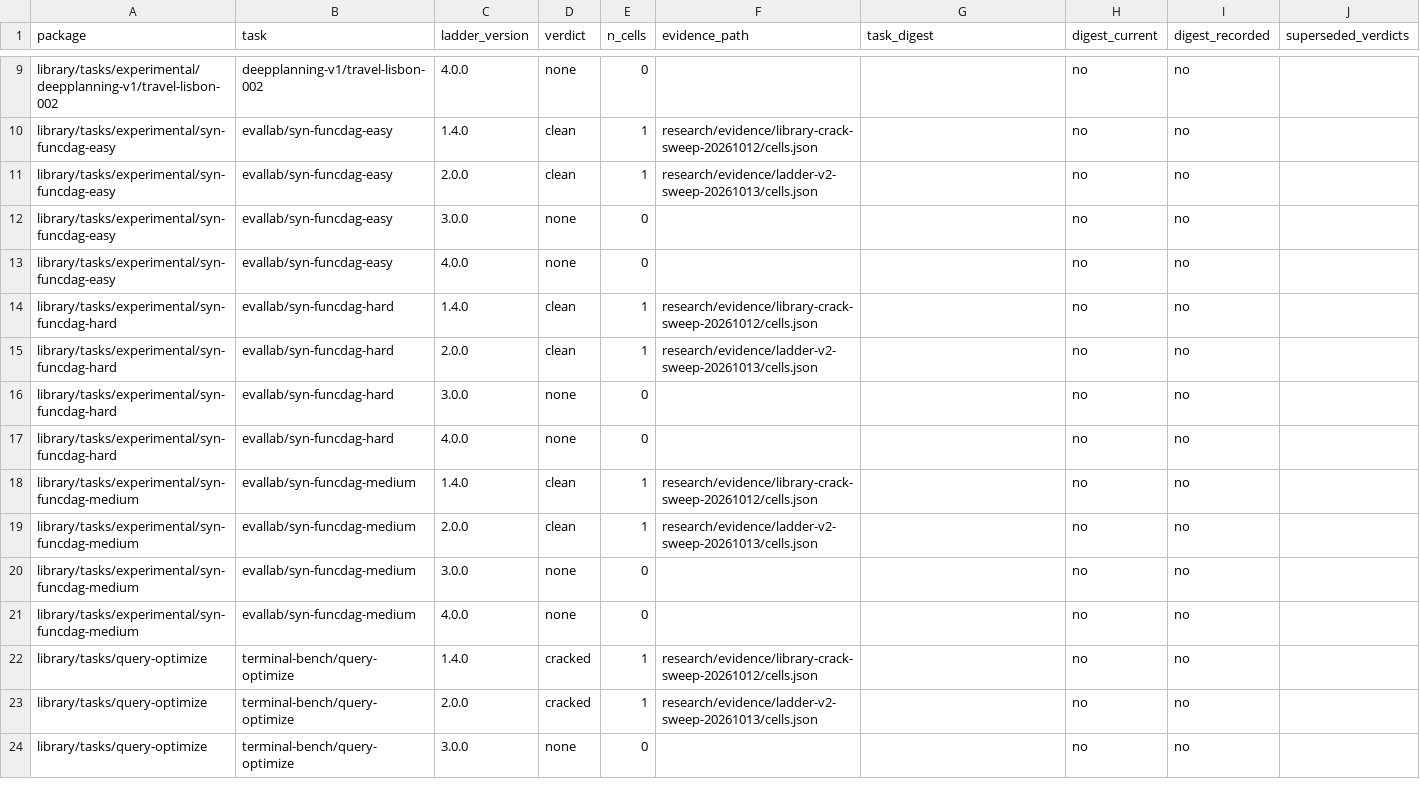
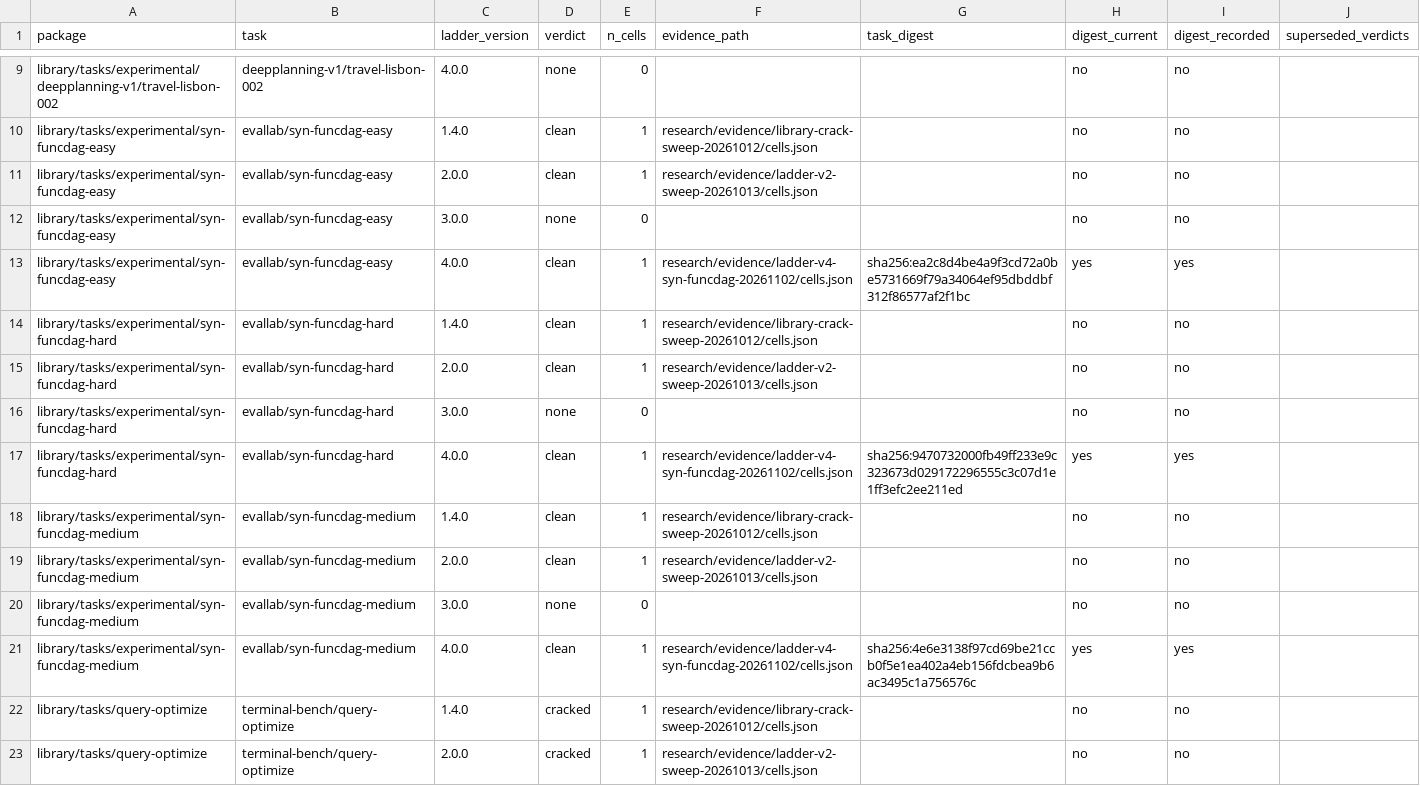
Before and after one commit to PeterMakhnatch/eval-lab, a CSV file: research/experiments/library-ladder-coverage/coverage.csv, drawn as a sheet; only a part is shown, gaps mark what is left out; the shorter side is filled out with more unchanged rows.

Commit message:
research(ladder-v4): syn-funcdag easy/medium/hard 4.0.0 cells, 0 cracked (HAR-263)

```diff
--- a/research/experiments/library-ladder-coverage/coverage.csv
+++ b/research/experiments/library-ladder-coverage/coverage.csv
@@ -12,3 +12,3 @@ library/tasks/experimental/syn-funcdag-easy,evallab/syn-funcdag-easy,2.0.0,clean
 library/tasks/experimental/syn-funcdag-easy,evallab/syn-funcdag-easy,3.0.0,none,0,,,no,no,
-library/tasks/experimental/syn-funcdag-easy,evallab/syn-funcdag-easy,4.0.0,none,0,,,no,no,
+library/tasks/experimental/syn-funcdag-easy,evallab/syn-funcdag-easy,4.0.0,clean,1,research/evidence/ladder-v4-syn-funcdag-20261102/cells.json,sha256:ea2c8d4be4a9f3cd72a0be5731669f79a34064ef95dbddbf312f86577af2f1bc,yes,yes,
 library/tasks/experimental/syn-funcdag-hard,evallab/syn-funcdag-hard,1.4.0,clean,1,research/evidence/library-crack-sweep-20261012/cells.json,,no,no,
@@ -16,3 +16,3 @@ library/tasks/experimental/syn-funcdag-hard,evallab/syn-funcdag-hard,2.0.0,clean
 library/tasks/experimental/syn-funcdag-hard,evallab/syn-funcdag-hard,3.0.0,none,0,,,no,no,
-library/tasks/experimental/syn-funcdag-hard,evallab/syn-funcdag-hard,4.0.0,none,0,,,no,no,
+library/tasks/experimental/syn-funcdag-hard,evallab/syn-funcdag-hard,4.0.0,clean,1,research/evidence/ladder-v4-syn-funcdag-20261102/cells.json,sha256:9470732000fb49ff233e9c323673d029172296555c3c07d1e1ff3efc2ee211ed,yes,yes,
 library/tasks/experimental/syn-funcdag-medium,evallab/syn-funcdag-medium,1.4.0,clean,1,research/evidence/library-crack-sweep-20261012/cells.json,,no,no,
@@ -20,3 +20,3 @@ library/tasks/experimental/syn-funcdag-medium,evallab/syn-funcdag-medium,2.0.0,c
 library/tasks/experimental/syn-funcdag-medium,evallab/syn-funcdag-medium,3.0.0,none,0,,,no,no,
-library/tasks/experimental/syn-funcdag-medium,evallab/syn-funcdag-medium,4.0.0,none,0,,,no,no,
+library/tasks/experimental/syn-funcdag-medium,evallab/syn-funcdag-medium,4.0.0,clean,1,research/evidence/ladder-v4-syn-funcdag-20261102/cells.json,sha256:4e6e3138f97cd69be21ccb0f5e1ea402a4eb156fdcbea9b6ac3495c1a756576c,yes,yes,
 library/tasks/query-optimize,terminal-bench/query-optimize,1.4.0,cracked,1,research/evidence/library-crack-sweep-20261012/cells.json,,no,no,
```
Also changed, not shown: 3 other files.
